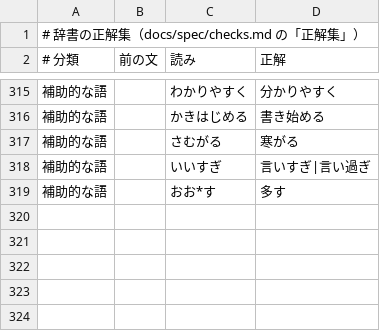
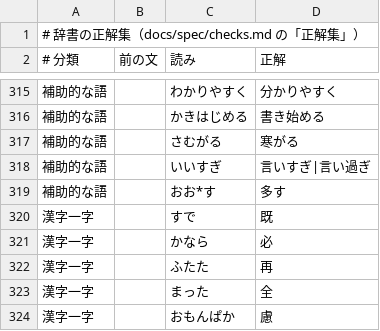
Before and after one commit to kanaemi-app/kanaemi-dict, a TSV file: evaluation/words.tsv, drawn as a sheet; only a part is shown, gaps mark what is left out; the diff names each change by its address in the sheet, - before the commit and + after, or states it on an @@ line.

```diff
--- a/evaluation/words.tsv
+++ b/evaluation/words.tsv
+row 320: 漢字一字 |  | すで | 既
+row 321: 漢字一字 |  | かなら | 必
+row 322: 漢字一字 |  | ふたた | 再
+row 323: 漢字一字 |  | まった | 全
+row 324: 漢字一字 |  | おもんぱか | 慮
```
Also changed, not shown: 6 other files.
